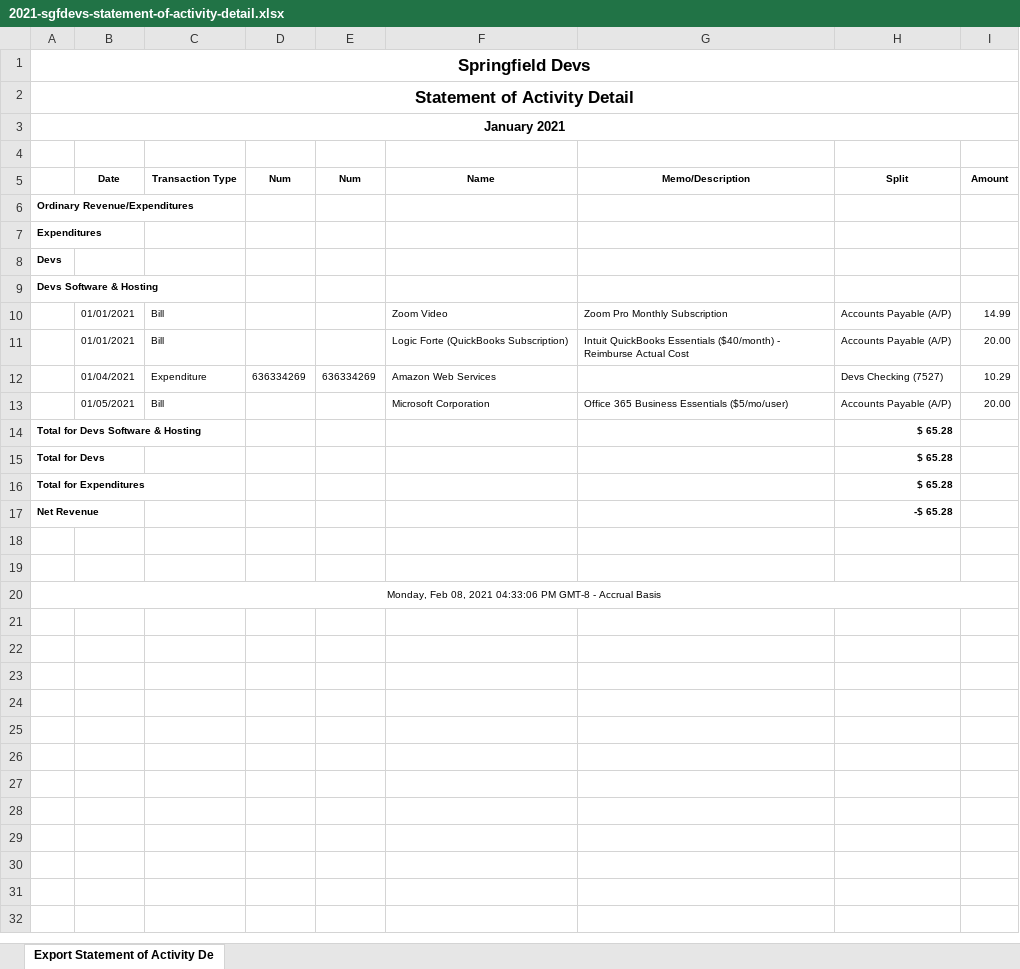
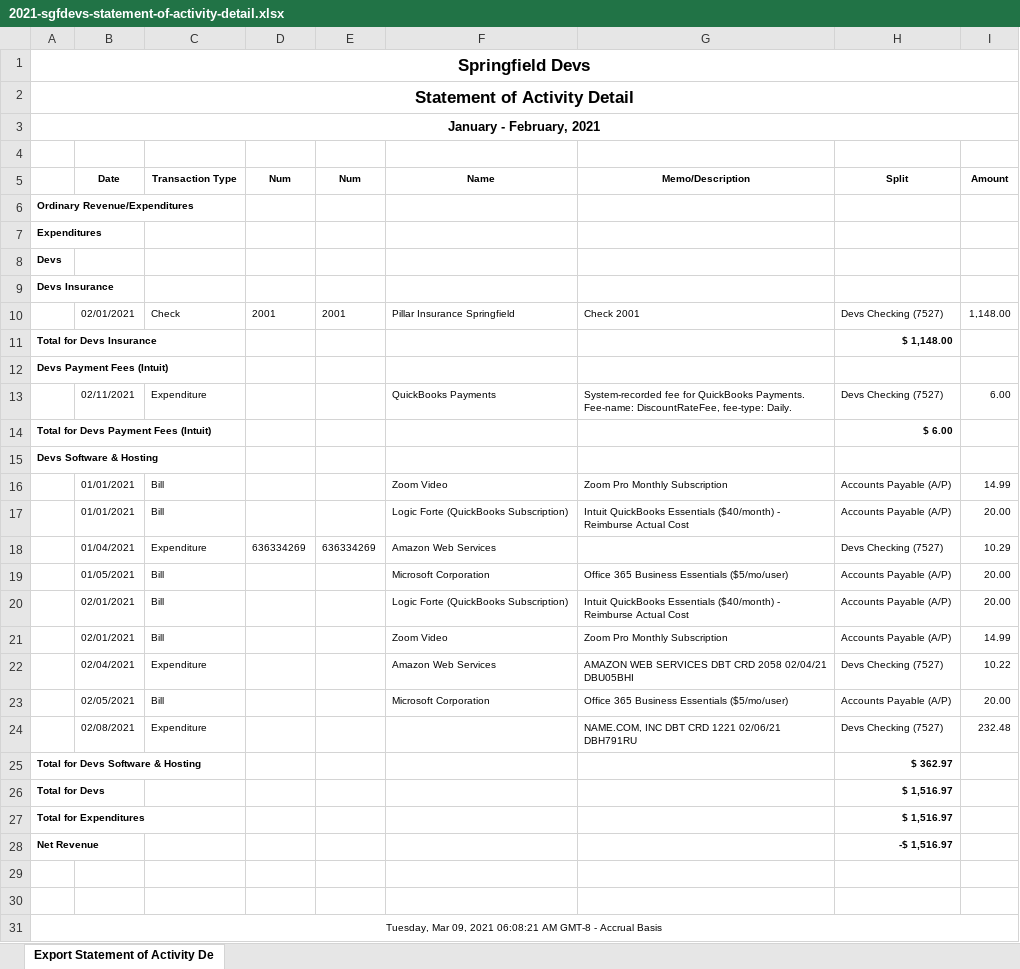
Before and after one commit to sgfdevs/treasurer-reports, an Excel workbook: 2021-sgfdevs-statement-of-activity-detail.xlsx, sheet Export Statement of Activity De, drawn as a sheet; values as stored, in another font and other column widths than the file's, no borders; addresses are those after the commit; the diff names each change by its address in the sheet, - before the commit and + after, or states it on an @@ line.

```diff
--- a/2021-sgfdevs-statement-of-activity-detail.xlsx (sheet Export Statement of Activity De)
+++ b/2021-sgfdevs-statement-of-activity-detail.xlsx (sheet Export Statement of Activity De)
-A3: January 2021
+A3: January - February, 2021
+row 9: Devs Insurance
+row 10:  | 02/01/2021 | Check | 2001 | 2001 | Pillar Insurance Springfield | Check 2001 | Devs Checking (7527) | 1,148.00
+row 11: Total for Devs Insurance |  |  |  |  |  |  | $ 1,148.00
+row 12: Devs Payment Fees (Intuit)
+row 13:  | 02/11/2021 | Expenditure |  |  | QuickBooks Payments | System-recorded fee for QuickBooks Payments. Fee-name: DiscountRateFee, fee-type: Daily. | Devs Checking (7527) | 6.00
+row 14: Total for Devs Payment Fees (Intuit) |  |  |  |  |  |  | $ 6.00
+row 20:  | 02/01/2021 | Bill |  |  | Logic Forte (QuickBooks Subscription) | Intuit QuickBooks Essentials ($40/month) - Reimburse Actual Cost | Accounts Payable (A/P) | 20.00
+row 21:  | 02/01/2021 | Bill |  |  | Zoom Video | Zoom Pro Monthly Subscription | Accounts Payable (A/P) | 14.99
+row 22:  | 02/04/2021 | Expenditure |  |  | Amazon Web Services | AMAZON WEB SERVICES DBT CRD 2058 02/04/21 DBU05BHI | Devs Checking (7527) | 10.22
+row 23:  | 02/05/2021 | Bill |  |  | Microsoft Corporation | Office 365 Business Essentials ($5/mo/user) | Accounts Payable (A/P) | 20.00
+row 24:  | 02/08/2021 | Expenditure |  |  |  | NAME.COM, INC DBT CRD 1221 02/06/21 DBH791RU | Devs Checking (7527) | 232.48
-H25 (Split): $ 65.28
+H25 (Split): $ 362.97
-H26:H27 (Split): $ 65.28
+H26:H27 (Split): $ 1,516.97
-H28 (Split): -$ 65.28
+H28 (Split): -$ 1,516.97
-A31: Monday, Feb 08, 2021 04:33:06 PM GMT-8 -…
+A31: Tuesday, Mar 09, 2021 06:08:21 AM GMT-8 -…
```
Also changed, not shown: 2021-sgfdevs-journal.xlsx, 2021-sgfdevs-transaction-detail-by-account.xlsx, 5 other files.
